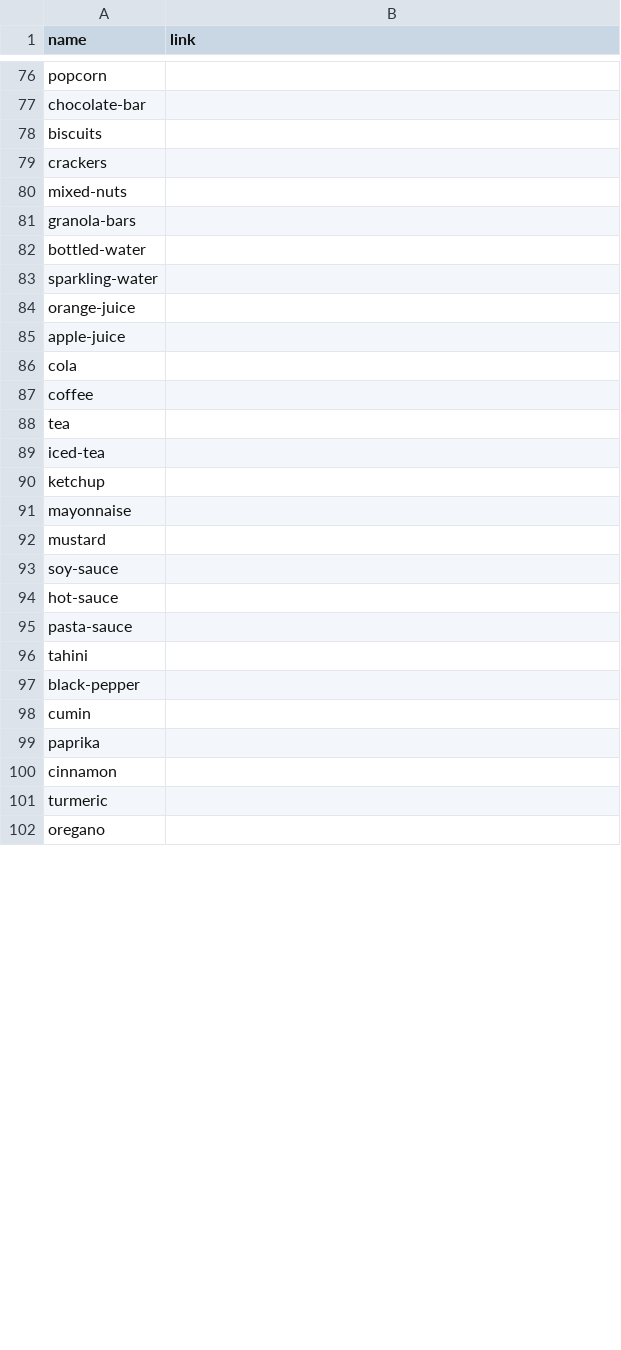
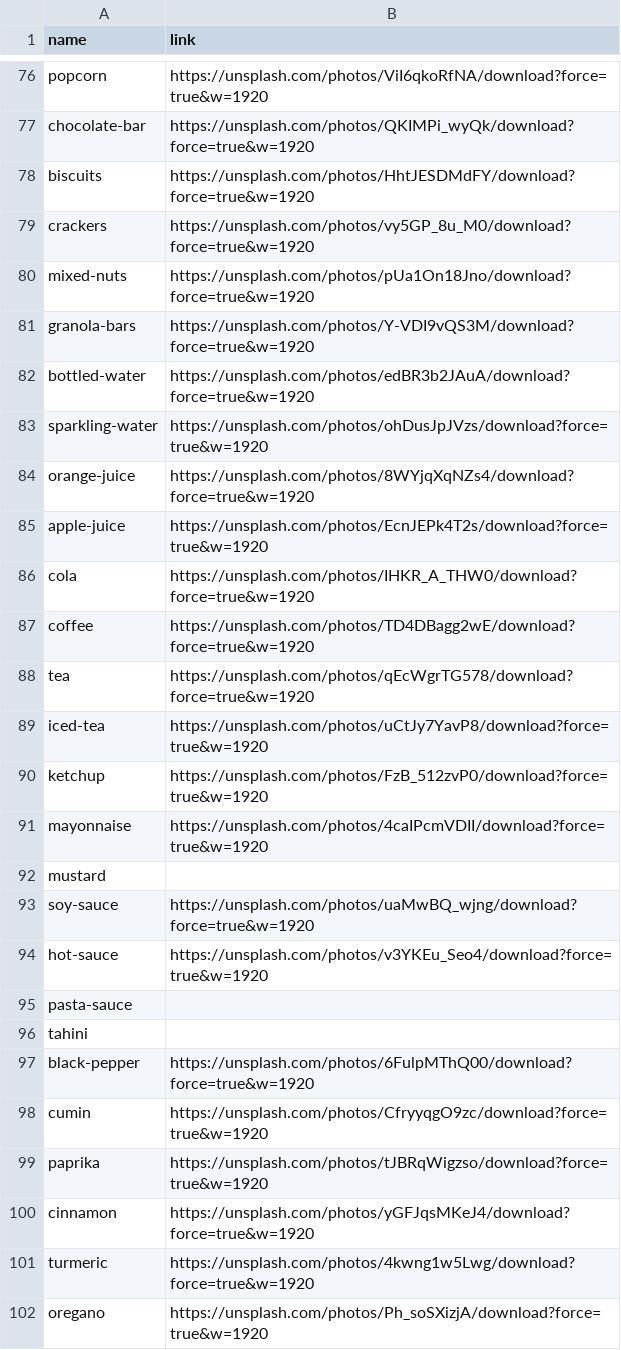
Before and after one commit to theDoughri/catalog, a CSV file: lists/default/items_images.csv, drawn as a sheet; only a part is shown, gaps mark what is left out; the diff covers the shown part only; the diff names each change by its address in the sheet, - before the commit and + after, or states it on an @@ line.

```diff
--- a/lists/default/items_images.csv
+++ b/lists/default/items_images.csv
-B76 (link): (empty)
+B76 (link): https://unsplash.com/photos/ViI6qkoRfNA/download?force=true&w=1920
-B77 (link): (empty)
+B77 (link): https://unsplash.com/photos/QKIMPi_wyQk/download?force=true&w=1920
-B78 (link): (empty)
+B78 (link): https://unsplash.com/photos/HhtJESDMdFY/download?force=true&w=1920
-B79 (link): (empty)
+B79 (link): https://unsplash.com/photos/vy5GP_8u_M0/download?force=true&w=1920
-B80 (link): (empty)
+B80 (link): https://unsplash.com/photos/pUa1On18Jno/download?force=true&w=1920
-B81 (link): (empty)
+B81 (link): https://unsplash.com/photos/Y-VDI9vQS3M/download?force=true&w=1920
-B82 (link): (empty)
+B82 (link): https://unsplash.com/photos/edBR3b2JAuA/download?force=true&w=1920
-B83 (link): (empty)
+B83 (link): https://unsplash.com/photos/ohDusJpJVzs/download?force=true&w=1920
-B84 (link): (empty)
+B84 (link): https://unsplash.com/photos/8WYjqXqNZs4/download?force=true&w=1920
-B85 (link): (empty)
+B85 (link): https://unsplash.com/photos/EcnJEPk4T2s/download?force=true&w=1920
-B86 (link): (empty)
+B86 (link): https://unsplash.com/photos/IHKR_A_THW0/download?force=true&w=1920
-B87 (link): (empty)
+B87 (link): https://unsplash.com/photos/TD4DBagg2wE/download?force=true&w=1920
-B88 (link): (empty)
+B88 (link): https://unsplash.com/photos/qEcWgrTG578/download?force=true&w=1920
-B89 (link): (empty)
+B89 (link): https://unsplash.com/photos/uCtJy7YavP8/download?force=true&w=1920
-B90 (link): (empty)
+B90 (link): https://unsplash.com/photos/FzB_512zvP0/download?force=true&w=1920
-B91 (link): (empty)
+B91 (link): https://unsplash.com/photos/4caIPcmVDII/download?force=true&w=1920
-B93 (link): (empty)
+B93 (link): https://unsplash.com/photos/uaMwBQ_wjng/download?force=true&w=1920
-B94 (link): (empty)
+B94 (link): https://unsplash.com/photos/v3YKEu_Seo4/download?force=true&w=1920
-B97 (link): (empty)
+B97 (link): https://unsplash.com/photos/6FulpMThQ00/download?force=true&w=1920
-B98 (link): (empty)
+B98 (link): https://unsplash.com/photos/CfryyqgO9zc/download?force=true&w=1920
-B99 (link): (empty)
+B99 (link): https://unsplash.com/photos/tJBRqWigzso/download?force=true&w=1920
-B100 (link): (empty)
+B100 (link): https://unsplash.com/photos/yGFJqsMKeJ4/download?force=true&w=1920
-B101 (link): (empty)
+B101 (link): https://unsplash.com/photos/4kwng1w5Lwg/download?force=true&w=1920
-B102 (link): (empty)
+B102 (link): https://unsplash.com/photos/Ph_soSXizjA/download?force=true&w=1920
```
Also changed, not shown: 34 edited cells elsewhere in this file.
